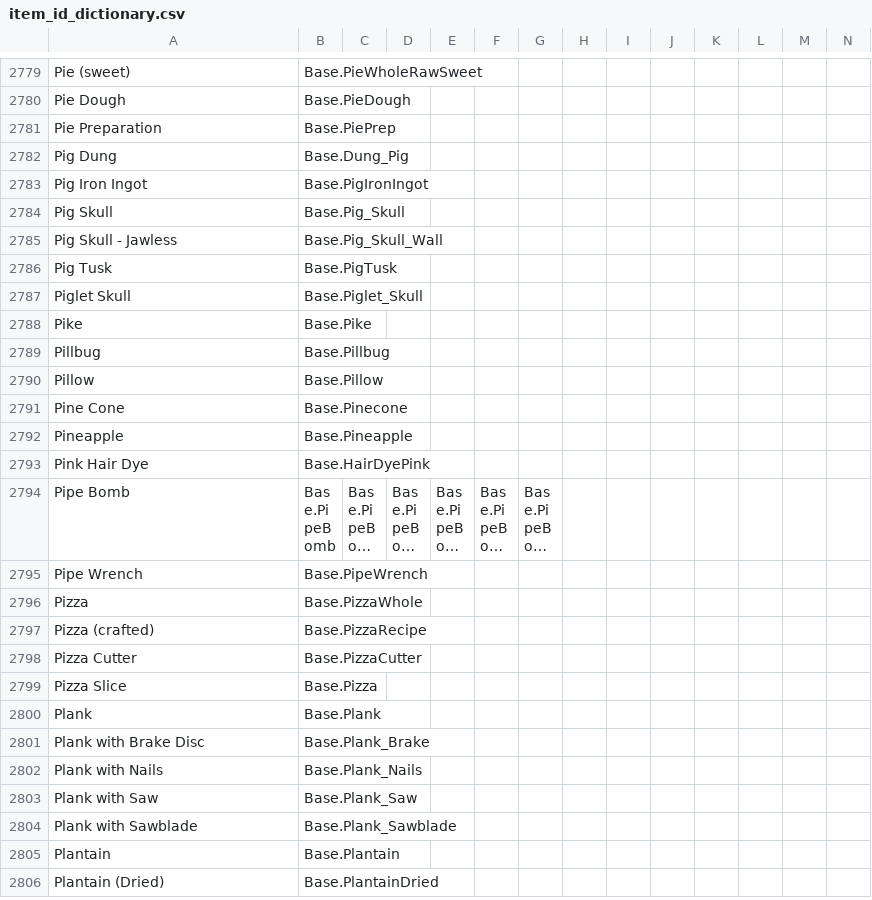
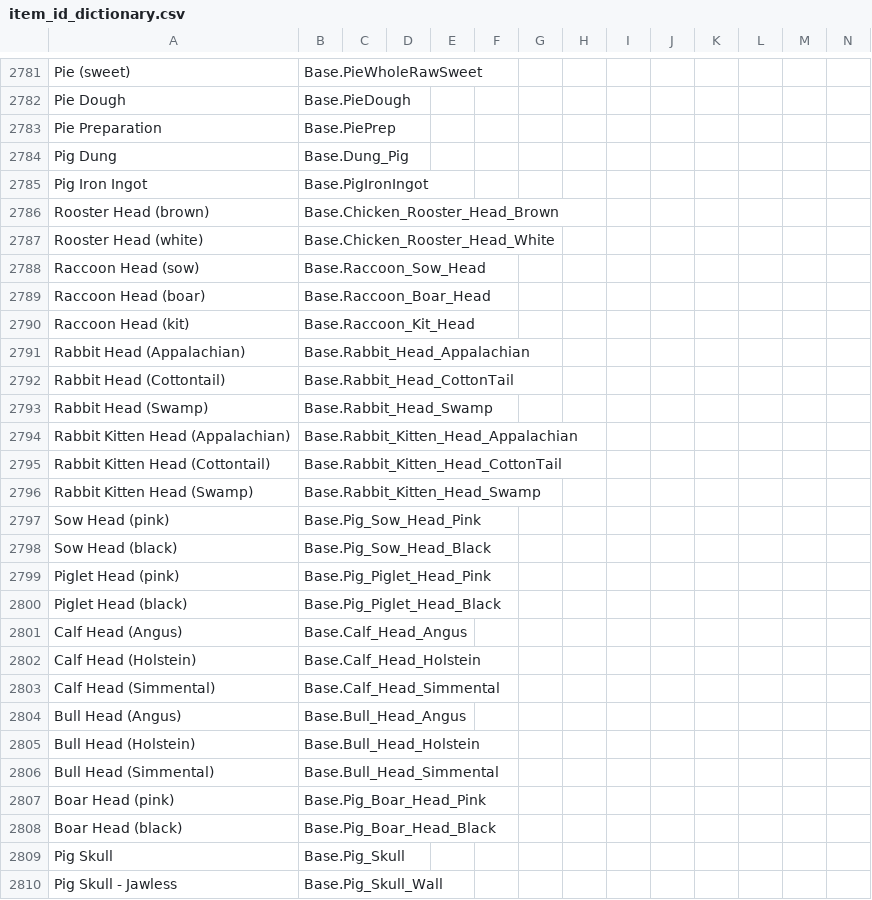
Before and after one commit to Vaileasys/pz-wiki_parser, a CSV file: resources/item_id_dictionary.csv, drawn as a sheet; only a part is shown, gaps mark what is left out; the shorter side is filled out with more unchanged rows; long unchanged cells end in …; the diff covers the shown part only; the diff names each change by its address in the sheet, - before the commit and + after, or states it on an @@ line.

Commit message:
Add missing items

```diff
--- a/resources/item_id_dictionary.csv
+++ b/resources/item_id_dictionary.csv
+row 2786: Rooster Head (brown) | Base.Chicken_Rooster_Head_Brown
+row 2787: Rooster Head (white) | Base.Chicken_Rooster_Head_White
+row 2788: Raccoon Head (sow) | Base.Raccoon_Sow_Head
+row 2789: Raccoon Head (boar) | Base.Raccoon_Boar_Head
+row 2790: Raccoon Head (kit) | Base.Raccoon_Kit_Head
+row 2791: Rabbit Head (Appalachian) | Base.Rabbit_Head_Appalachian
+row 2792: Rabbit Head (Cottontail) | Base.Rabbit_Head_CottonTail
+row 2793: Rabbit Head (Swamp) | Base.Rabbit_Head_Swamp
+row 2794: Rabbit Kitten Head (Appalachian) | Base.Rabbit_Kitten_Head_Appalachian
+row 2795: Rabbit Kitten Head (Cottontail) | Base.Rabbit_Kitten_Head_CottonTail
+row 2796: Rabbit Kitten Head (Swamp) | Base.Rabbit_Kitten_Head_Swamp
+row 2797: Sow Head (pink) | Base.Pig_Sow_Head_Pink
+row 2798: Sow Head (black) | Base.Pig_Sow_Head_Black
+row 2799: Piglet Head (pink) | Base.Pig_Piglet_Head_Pink
+row 2800: Piglet Head (black) | Base.Pig_Piglet_Head_Black
+row 2801: Calf Head (Angus) | Base.Calf_Head_Angus
+row 2802: Calf Head (Holstein) | Base.Calf_Head_Holstein
+row 2803: Calf Head (Simmental) | Base.Calf_Head_Simmental
+row 2804: Bull Head (Angus) | Base.Bull_Head_Angus
+row 2805: Bull Head (Holstein) | Base.Bull_Head_Holstein
+row 2806: Bull Head (Simmental) | Base.Bull_Head_Simmental
+row 2807: Boar Head (pink) | Base.Pig_Boar_Head_Pink
+row 2808: Boar Head (black) | Base.Pig_Boar_Head_Black
```
Also changed, not shown: 2 added rows, 3 removed rows and 2 edited cells elsewhere in this file.
